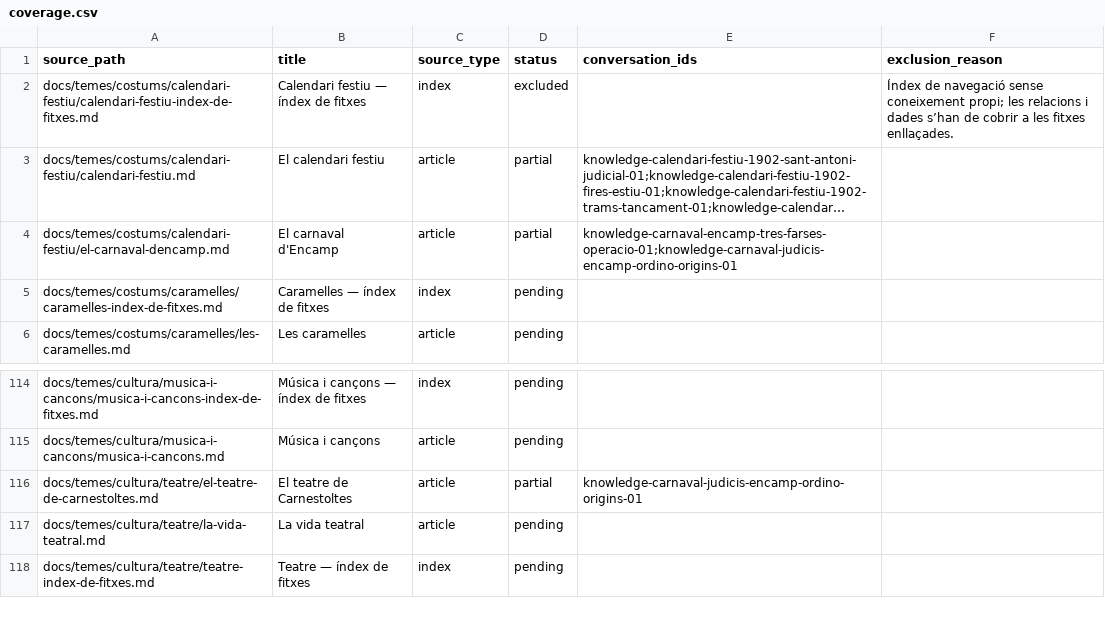
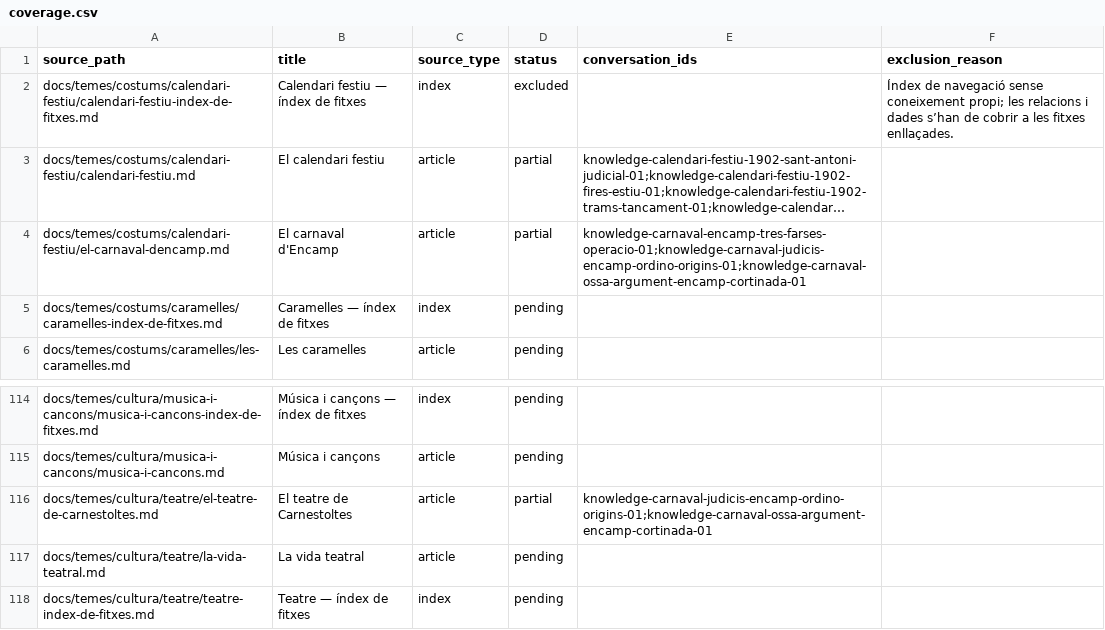
Before and after one commit to ericrisco/maia, a CSV file: training-data/knowledge/work/coverage.csv, drawn as a sheet; only a part is shown, gaps mark what is left out; long unchanged cells end in …; the diff names each change by its address in the sheet, - before the commit and + after, or states it on an @@ line.

Commit message:
data(knowledge): compare bear dance plots

```diff
--- a/training-data/knowledge/work/coverage.csv
+++ b/training-data/knowledge/work/coverage.csv
-E4 (conversation_ids): knowledge-carnaval-encamp-tres-farses-operacio-01;knowledge-carnaval-judicis-encamp-ordino-origins-01
+E4 (conversation_ids): knowledge-carnaval-encamp-tres-farses-operacio-01;knowledge-carnaval-judicis-encamp-ordino-origins-01;knowledge-carnaval-ossa-argument-encamp-cortinada-01
-E116 (conversation_ids): knowledge-carnaval-judicis-encamp-ordino-origins-01
+E116 (conversation_ids): knowledge-carnaval-judicis-encamp-ordino-origins-01;knowledge-carnaval-ossa-argument-encamp-cortinada-01
```
Also changed, not shown: 2 other files.
